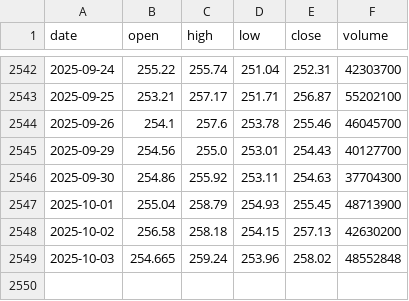
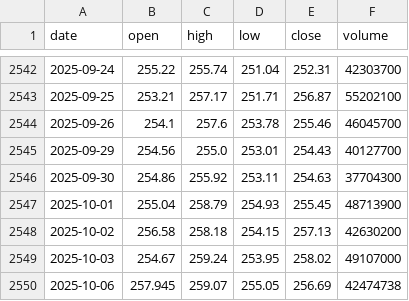
Before and after one commit to LukeGSW/AnalisiCiclica-AAPL, a CSV file: data/AAPL/historical_data.csv, drawn as a sheet; only a part is shown, gaps mark what is left out.

```diff
--- a/data/AAPL/historical_data.csv
+++ b/data/AAPL/historical_data.csv
@@ -2548,2 +2548,3 @@ date,open,high,low,close,volume
 2025-10-02,256.58,258.18,254.15,257.13,42630200
-2025-10-03,254.665,259.24,253.96,258.02,48552848
+2025-10-03,254.67,259.24,253.95,258.02,49107000
+2025-10-06,257.945,259.07,255.05,256.69,42474738
```
Also changed, not shown: data/AAPL/signals.csv, 3 other files.
